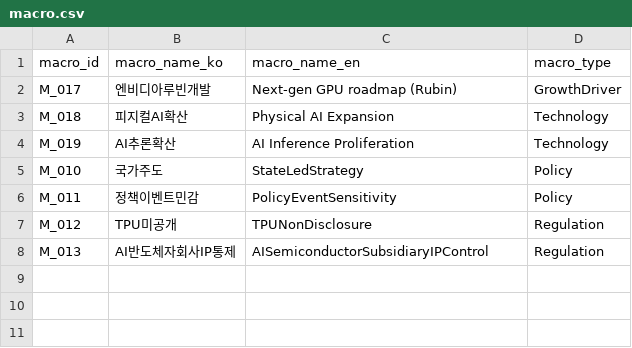
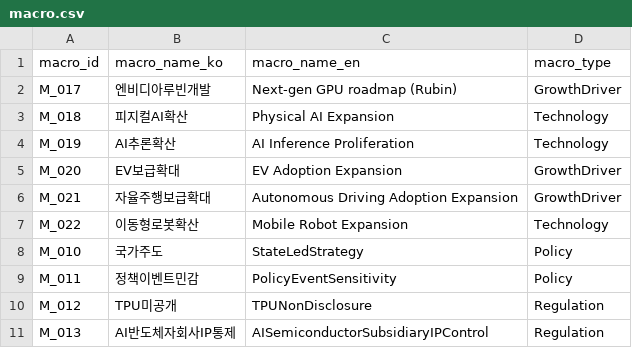
Before and after one commit to kang0302/import_MT, a CSV file: data/master/macro.csv, drawn as a sheet.

```diff
--- a/data/master/macro.csv
+++ b/data/master/macro.csv
@@ -4,2 +4,5 @@ M_018,피지컬AI확산,Physical AI Expansion,Technology
 M_019,AI추론확산,AI Inference Proliferation,Technology
+M_020,EV보급확대,EV Adoption Expansion,GrowthDriver
+M_021,자율주행보급확대,Autonomous Driving Adoption Expansion,GrowthDriver
+M_022,이동형로봇확산,Mobile Robot Expansion,Technology
 M_010,국가주도,StateLedStrategy,Policy
```
Also changed, not shown: data/master/asset.csv, data/master/theme.csv, 1 other file.
